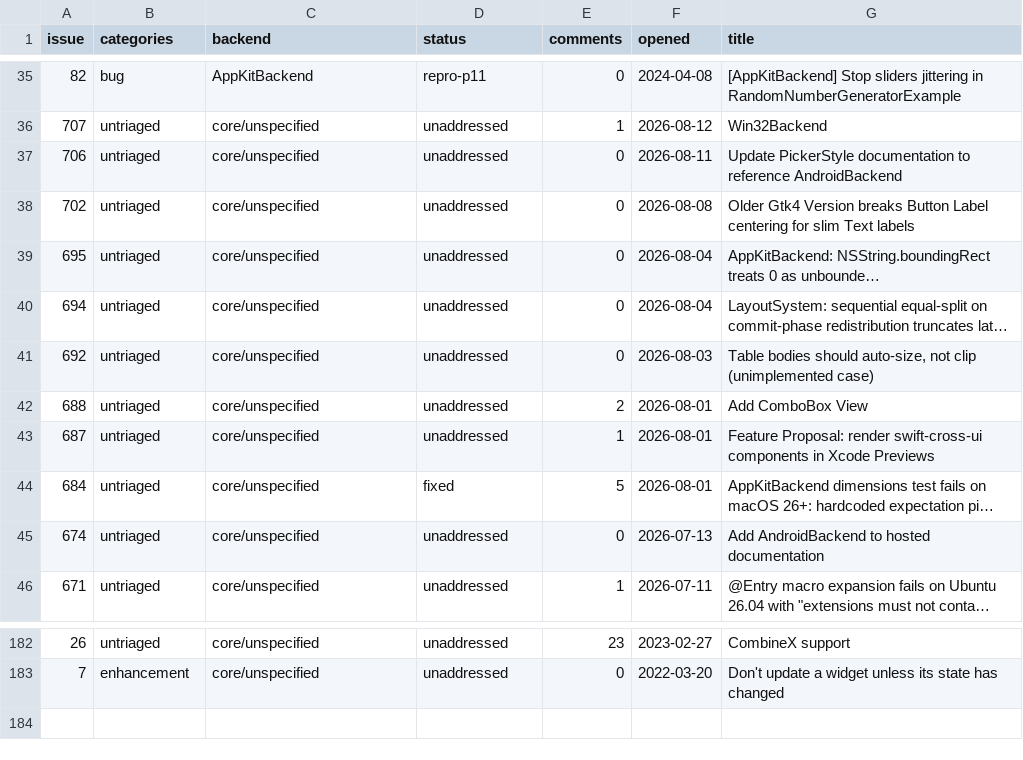
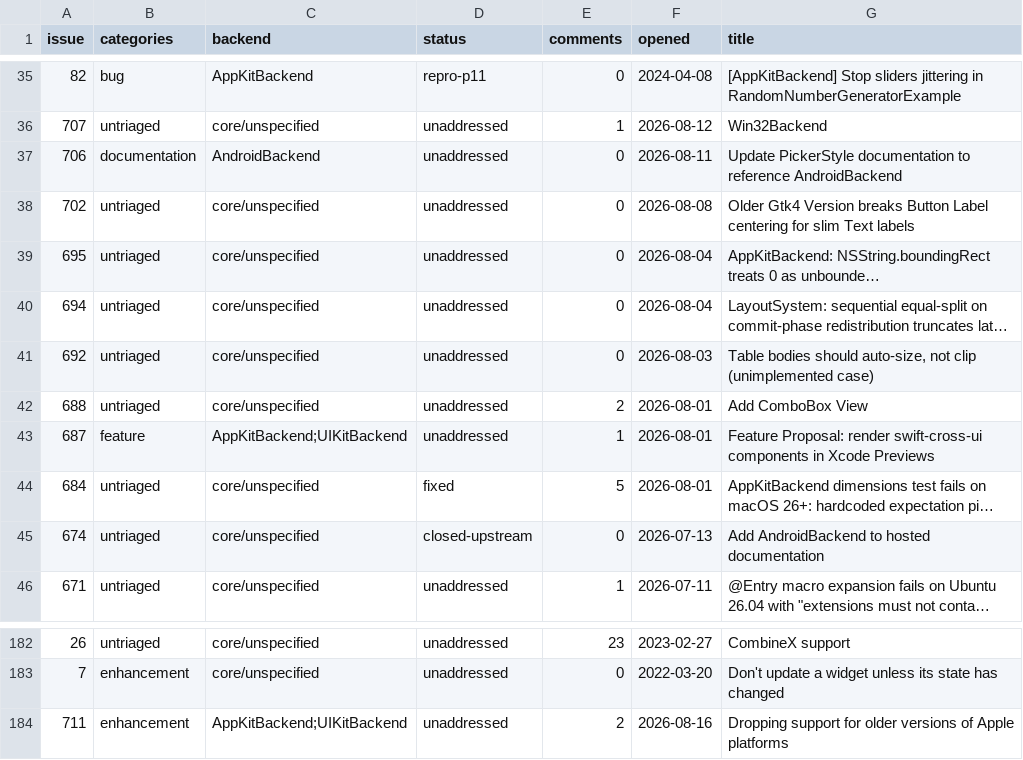
Before and after one commit to raliclo/swift-cross-ui, a CSV file: testapp/issues.csv, drawn as a sheet; only a part is shown, gaps mark what is left out; long unchanged cells end in …; the diff names each change by its address in the sheet, - before the commit and + after, or states it on an @@ line.

```diff
--- a/testapp/issues.csv
+++ b/testapp/issues.csv
-B37 (categories): untriaged
+B37 (categories): documentation
-C37 (backend): core/unspecified
+C37 (backend): AndroidBackend
-B43 (categories): untriaged
+B43 (categories): feature
-C43 (backend): core/unspecified
+C43 (backend): AppKitBackend;UIKitBackend
-D45 (status): unaddressed
+D45 (status): closed-upstream
+row 184: 711 | enhancement | AppKitBackend;UIKitBackend | unaddressed | 2 | 2026-08-16 | Dropping support for older versions of Apple platforms
```
Also changed, not shown: 1 other file.
